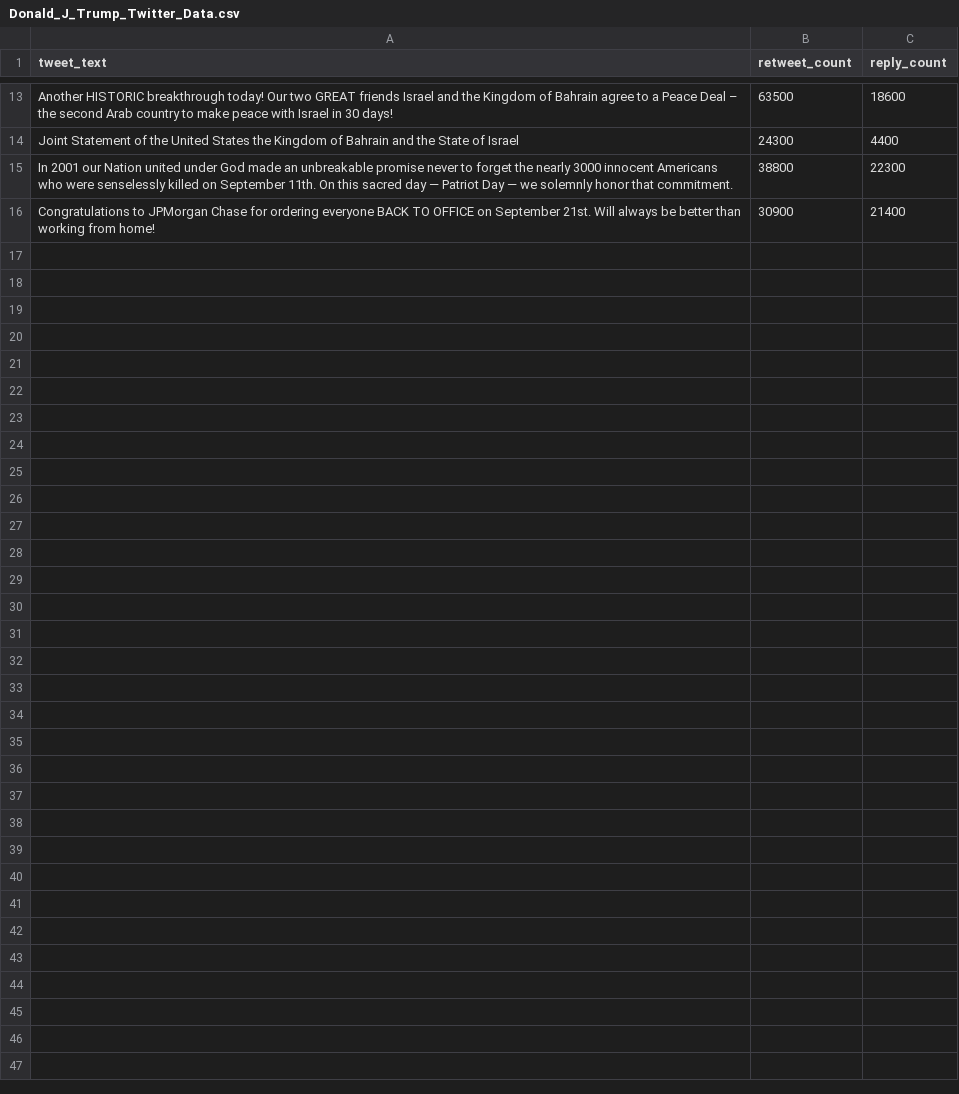
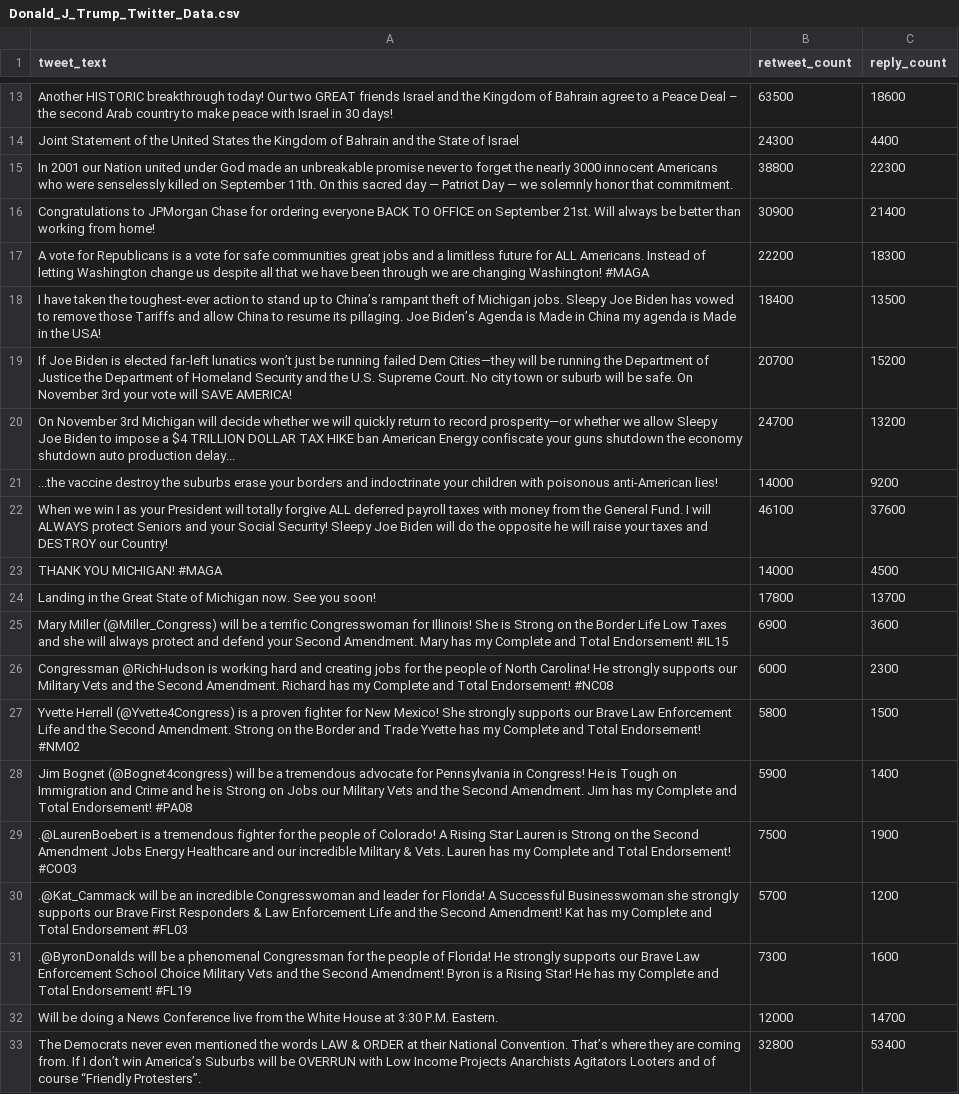
Before and after one commit to saranshkhulbe7/Twitter-Sentiment-Analyser, a CSV file: Donald_J_Trump_Twitter_Data.csv, drawn as a sheet; only a part is shown, gaps mark what is left out; the diff names each change by its address in the sheet, - before the commit and + after, or states it on an @@ line.

Commit message:
Added More Data

```diff
--- a/Donald_J_Trump_Twitter_Data.csv
+++ b/Donald_J_Trump_Twitter_Data.csv
+row 17: A vote for Republicans is a vote for safe communities great jobs and a limitless future for ALL Americans. Instead of letting Washington change us despite all that we have been through we are changing Washington! #MAGA | 22200 | 18300
+row 18: I have taken the toughest-ever action to stand up to China’s rampant theft of Michigan jobs. Sleepy Joe Biden has vowed to remove those Tariffs and allow China to resume its pillaging. Joe Biden’s Agenda is Made in China my agenda is Made in the USA! | 18400 | 13500
+row 19: If Joe Biden is elected far-left lunatics won’t just be running failed Dem Cities—they will be running the Department of Justice the Department of Homeland Security and the U.S. Supreme Court. No city town or suburb will be safe. On November 3rd your vote will SAVE AMERICA! | 20700 | 15200
+row 20: On November 3rd Michigan will decide whether we will quickly return to record prosperity—or whether we allow Sleepy Joe Biden to impose a $4 TRILLION DOLLAR TAX HIKE ban American Energy confiscate your guns shutdown the economy shutdown auto production delay... | 24700 | 13200
+row 21: ...the vaccine destroy the suburbs erase your borders and indoctrinate your children with poisonous anti-American lies! | 14000 | 9200
+row 22: When we win I as your President will totally forgive ALL deferred payroll taxes with money from the General Fund. I will ALWAYS protect Seniors and your Social Security! Sleepy Joe Biden will do the opposite he will raise your taxes and DESTROY our Country! | 46100 | 37600
+row 23: THANK YOU MICHIGAN! #MAGA | 14000 | 4500
+row 24: Landing in the Great State of Michigan now. See you soon! | 17800 | 13700
+row 25: Mary Miller (@Miller_Congress) will be a terrific Congresswoman for Illinois! She is Strong on the Border Life Low Taxes and she will always protect and defend your Second Amendment. Mary has my Complete and Total Endorsement! #IL15 | 6900 | 3600
+row 26: Congressman @RichHudson is working hard and creating jobs for the people of North Carolina! He strongly supports our Military Vets and the Second Amendment. Richard has my Complete and Total Endorsement! #NC08 | 6000 | 2300
+row 27: Yvette Herrell (@Yvette4Congress) is a proven fighter for New Mexico! She strongly supports our Brave Law Enforcement Life and the Second Amendment. Strong on the Border and Trade Yvette has my Complete and Total Endorsement! #NM02 | 5800 | 1500
+row 28: Jim Bognet (@Bognet4congress) will be a tremendous advocate for Pennsylvania in Congress! He is Tough on Immigration and Crime and he is Strong on Jobs our Military Vets and the Second Amendment. Jim has my Complete and Total Endorsement! #PA08 | 5900 | 1400
+row 29: .@LaurenBoebert is a tremendous fighter for the people of Colorado! A Rising Star Lauren is Strong on the Second Amendment Jobs Energy Healthcare and our incredible Military & Vets. Lauren has my Complete and Total Endorsement! #CO03 | 7500 | 1900
+row 30: .@Kat_Cammack will be an incredible Congresswoman and leader for Florida! A Successful Businesswoman she strongly supports our Brave First Responders & Law Enforcement Life and the Second Amendment! Kat has my Complete and Total Endorsement #FL03 | 5700 | 1200
+row 31: .@ByronDonalds will be a phenomenal Congressman for the people of Florida! He strongly supports our Brave Law Enforcement School Choice Military Vets and the Second Amendment! Byron is a Rising Star! He has my Complete and Total Endorsement! #FL19 | 7300 | 1600
+row 32: Will be doing a News Conference live from the White House at 3:30 P.M. Eastern. | 12000 | 14700
+row 33: The Democrats never even mentioned the words LAW & ORDER at their National Convention. That’s where they are coming from. If I don’t win America’s Suburbs will be OVERRUN with Low Income Projects Anarchists Agitators Looters and of course “Friendly Protesters”. | 32800 | 53400
```
